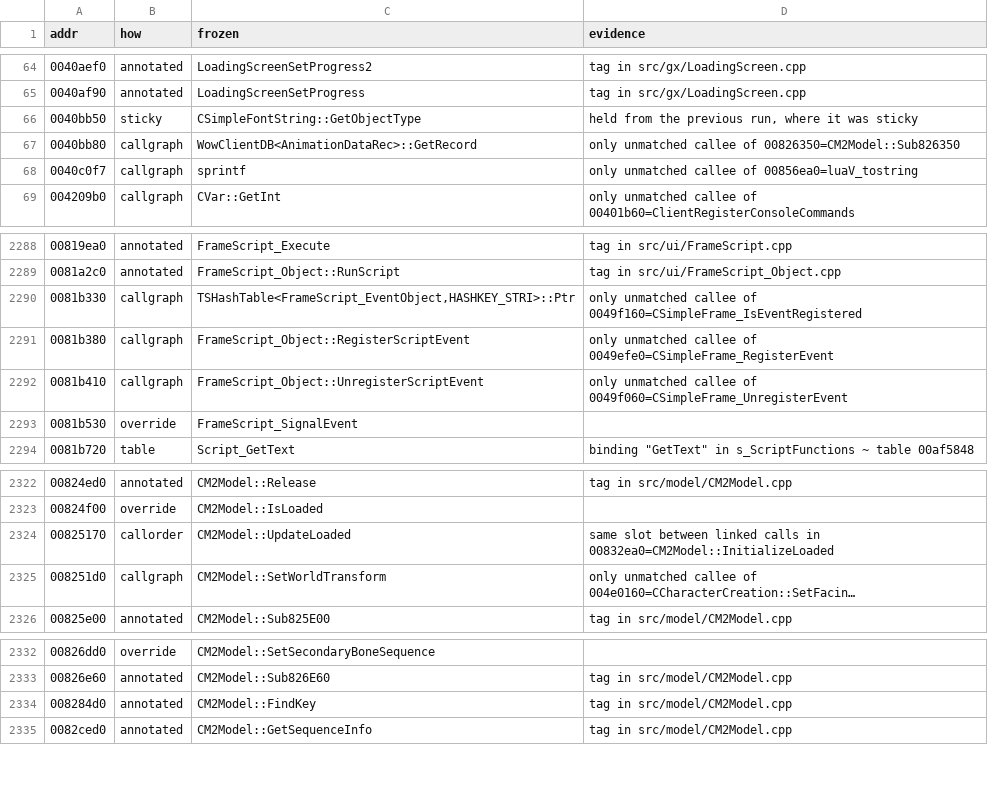
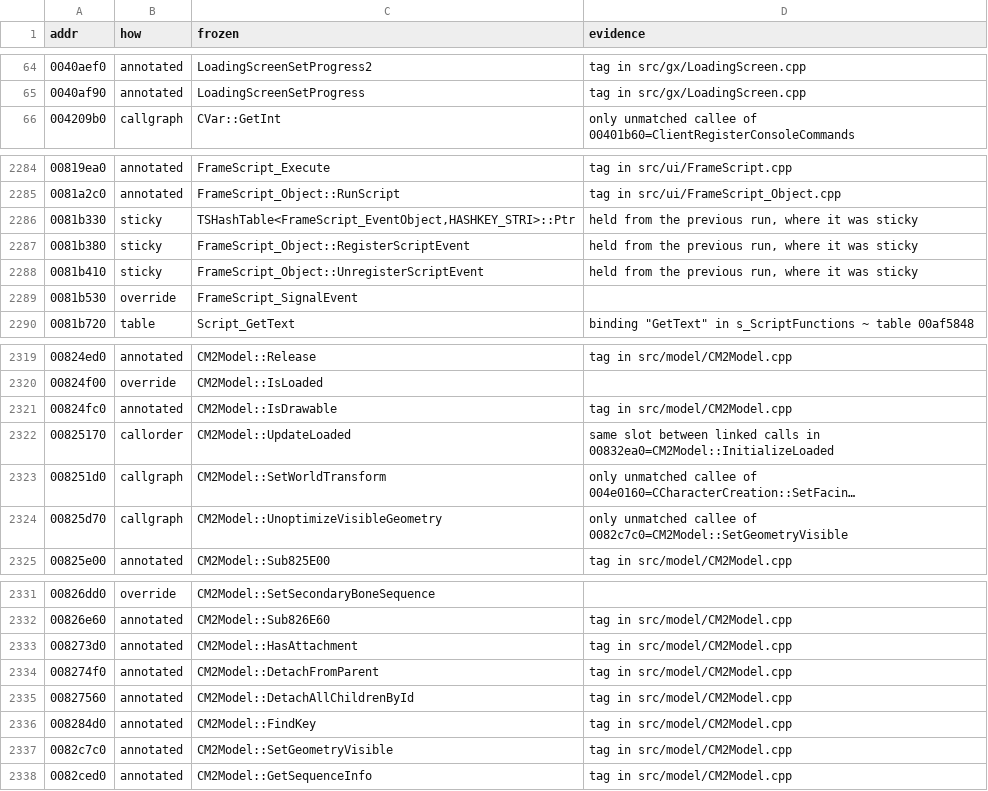
Before and after one commit to zeruth/FrozenClient, a TSV file: tools/recomp/data/matches.tsv, drawn as a sheet; only a part is shown, gaps mark what is left out; long unchanged cells end in …; removed rows and columns are numbered as before the commit, all else as after; the diff covers the shown part only; the diff names each change by its address in the sheet, - before the commit and + after, or states it on an @@ line.

```diff
--- a/tools/recomp/data/matches.tsv
+++ b/tools/recomp/data/matches.tsv
-row 66: 0040bb50 | sticky | CSimpleFontString::GetObjectType | held from the previous run, where it was sticky
-row 67: 0040bb80 | callgraph | WowClientDB<AnimationDataRec>::GetRecord | only unmatched callee of 00826350=CM2Model::Sub826350
-row 68: 0040c0f7 | callgraph | sprintf | only unmatched callee of 00856ea0=luaV_tostring
-B2286:B2288 (how): callgraph
+B2286:B2288 (how): sticky
-D2286 (evidence): only unmatched callee of 0049f160=CSimpleFrame_IsEventRegistered
+D2286 (evidence): held from the previous run, where it was sticky
-D2287 (evidence): only unmatched callee of 0049efe0=CSimpleFrame_RegisterEvent
+D2287 (evidence): held from the previous run, where it was sticky
-D2288 (evidence): only unmatched callee of 0049f060=CSimpleFrame_UnregisterEvent
+D2288 (evidence): held from the previous run, where it was sticky
+row 2321: 00824fc0 | annotated | CM2Model::IsDrawable | tag in src/model/CM2Model.cpp
+row 2324: 00825d70 | callgraph | CM2Model::UnoptimizeVisibleGeometry | only unmatched callee of 0082c7c0=CM2Model::SetGeometryVisible
+row 2333: 008273d0 | annotated | CM2Model::HasAttachment | tag in src/model/CM2Model.cpp
+row 2334: 008274f0 | annotated | CM2Model::DetachFromParent | tag in src/model/CM2Model.cpp
+row 2335: 00827560 | annotated | CM2Model::DetachAllChildrenById | tag in src/model/CM2Model.cpp
+row 2337: 0082c7c0 | annotated | CM2Model::SetGeometryVisible | tag in src/model/CM2Model.cpp
```
Also changed, not shown: 1 added row, 1 removed row and 37 edited cells elsewhere in this file, 7 other files.
